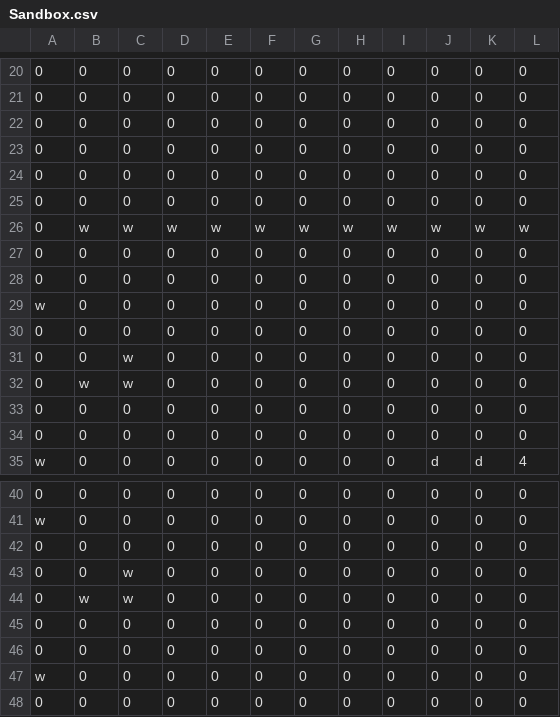
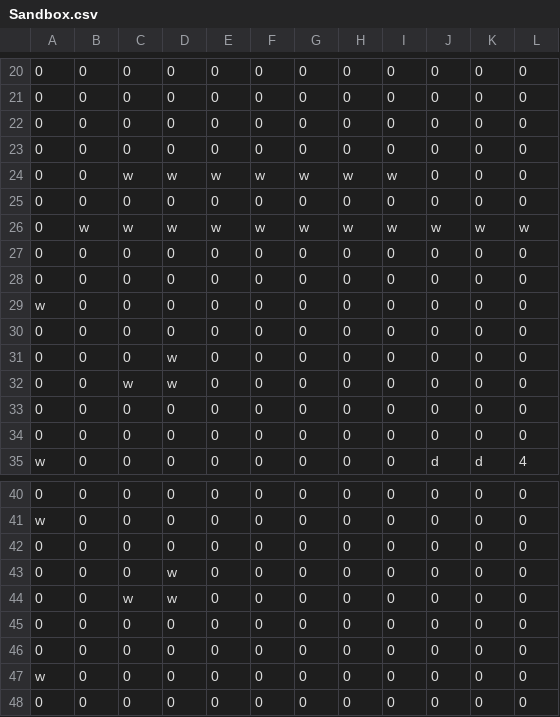
Before and after one commit to AidenCvengros/Offbeats-GIT, a CSV file: Project/Timewind/Assets/Maps/Sandbox.csv, drawn as a sheet; only a part is shown, gaps mark what is left out; the diff names each change by its address in the sheet, - before the commit and + after, or states it on an @@ line.

```diff
--- a/Project/Timewind/Assets/Maps/Sandbox.csv
+++ b/Project/Timewind/Assets/Maps/Sandbox.csv
-C24: 0
+C24: w
-D24: 0
+D24: w
-E24: 0
+E24: w
-F24: 0
+F24: w
-G24: 0
+G24: w
-H24: 0
+H24: w
-I24: 0
+I24: w
-C31: w
+C31: 0
-D31:D32: 0
+D31:D32: w
-B32: w
+B32: 0
-C43: w
+C43: 0
-D43:D44: 0
+D43:D44: w
-B44: w
+B44: 0
```
Also changed, not shown: 2 other files.
